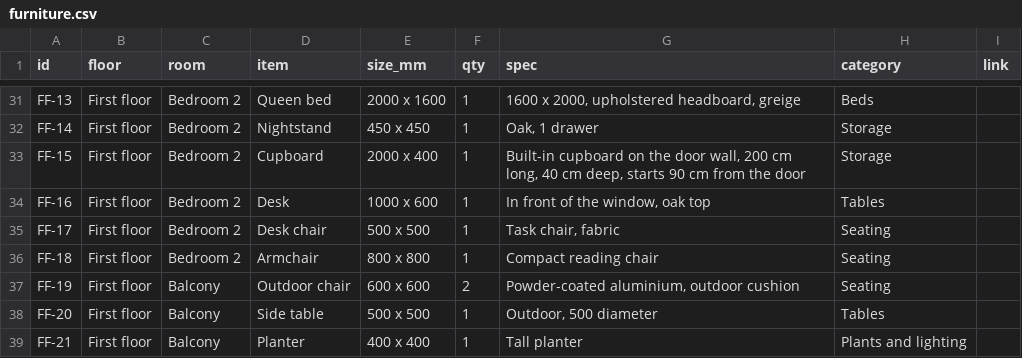
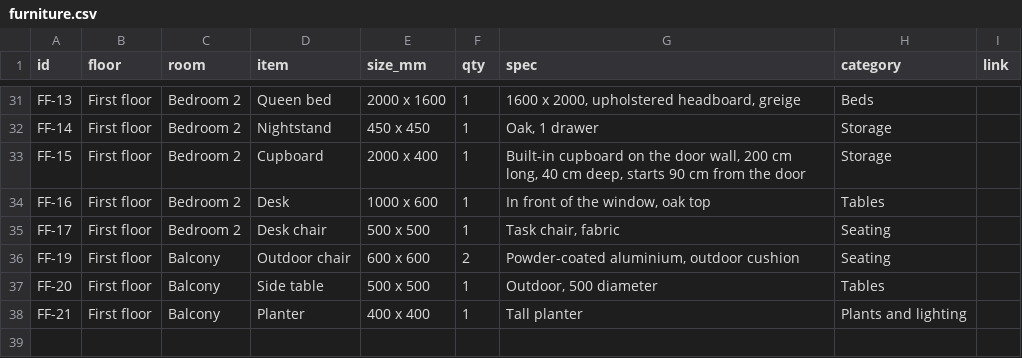
Before and after one commit to Ibrahim-elshafaie/Hello-World, a CSV file: villa-2D175B/furniture.csv, drawn as a sheet; only a part is shown, gaps mark what is left out.

```diff
--- a/villa-2D175B/furniture.csv
+++ b/villa-2D175B/furniture.csv
@@ -35,3 +35,2 @@ FF-16,First floor,Bedroom 2,Desk,1000 x 600,1,"In front of the window, oak top",
 FF-17,First floor,Bedroom 2,Desk chair,500 x 500,1,"Task chair, fabric",Seating,
-FF-18,First floor,Bedroom 2,Armchair,800 x 800,1,Compact reading chair,Seating,
 FF-19,First floor,Balcony,Outdoor chair,600 x 600,2,"Powder-coated aluminium, outdoor cushion",Seating,
```
Also changed, not shown: 3 other files.
